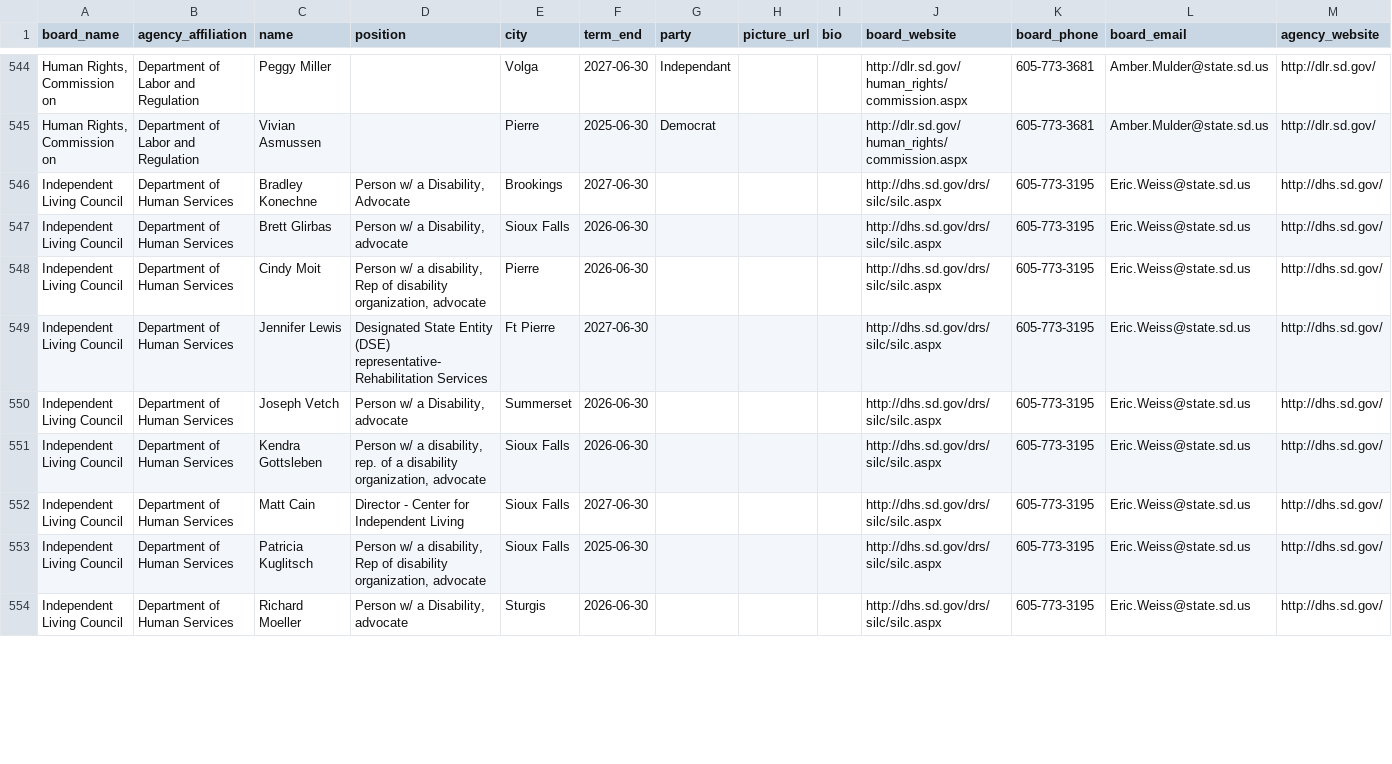
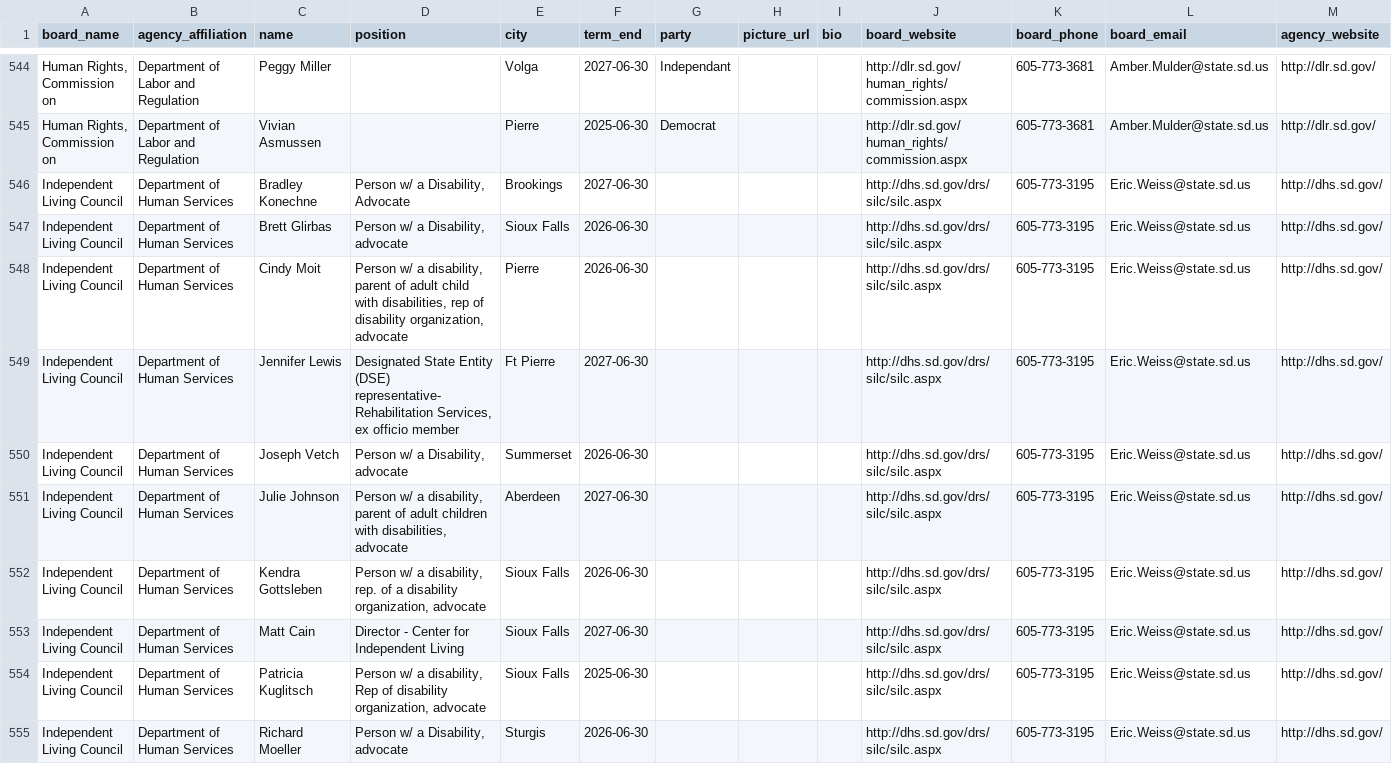
Before and after one commit to cjwinchester/south-dakota-boards-commissions, a CSV file: south-dakota-boards-and-commission-members.csv, drawn as a sheet; only a part is shown, gaps mark what is left out; the diff covers the shown part only.

```diff
--- a/south-dakota-boards-and-commission-members.csv
+++ b/south-dakota-boards-and-commission-members.csv
@@ -547,5 +547,6 @@ Independent Living Council,Department of Human Services,Bradley Konechne,"Person
 Independent Living Council,Department of Human Services,Brett Glirbas,"Person w/ a Disability, advocate",Sioux Falls,2026-06-30,,,,http://dhs.sd.gov/drs/silc/silc.aspx,605-773-3195,Eric.Weiss@state.sd.us,http://dhs.sd.gov/
-Independent Living Council,Department of Human Services,Cindy Moit,"Person w/ a disability, Rep of disability organization, advocate",Pierre,2026-06-30,,,,http://dhs.sd.gov/drs/silc/silc.aspx,605-773-3195,Eric.Weiss@state.sd.us,http://dhs.sd.gov/
-Independent Living Council,Department of Human Services,Jennifer Lewis,Designated State Entity (DSE) representative-Rehabilitation Services,Ft Pierre,2027-06-30,,,,http://dhs.sd.gov/drs/silc/silc.aspx,605-773-3195,Eric.Weiss@state.sd.us,http://dhs.sd.gov/
+Independent Living Council,Department of Human Services,Cindy Moit,"Person w/ a disability, parent of adult child with disabilities, rep of disability organization, advocate",Pierre,2026-06-30,,,,http://dhs.sd.gov/drs/silc/silc.aspx,605-773-3195,Eric.Weiss@state.sd.us,http://dhs.sd.gov/
+Independent Living Council,Department of Human Services,Jennifer Lewis,"Designated State Entity (DSE) representative-Rehabilitation Services, ex officio member",Ft Pierre,2027-06-30,,,,http://dhs.sd.gov/drs/silc/silc.aspx,605-773-3195,Eric.Weiss@state.sd.us,http://dhs.sd.gov/
 Independent Living Council,Department of Human Services,Joseph Vetch,"Person w/ a Disability, advocate",Summerset,2026-06-30,,,,http://dhs.sd.gov/drs/silc/silc.aspx,605-773-3195,Eric.Weiss@state.sd.us,http://dhs.sd.gov/
+Independent Living Council,Department of Human Services,Julie Johnson,"Person w/ a disability, parent of adult children with disabilities, advocate",Aberdeen,2027-06-30,,,,http://dhs.sd.gov/drs/silc/silc.aspx,605-773-3195,Eric.Weiss@state.sd.us,http://dhs.sd.gov/
 Independent Living Council,Department of Human Services,Kendra Gottsleben,"Person w/ a disability, rep. of a disability organization, advocate",Sioux Falls,2026-06-30,,,,http://dhs.sd.gov/drs/silc/silc.aspx,605-773-3195,Eric.Weiss@state.sd.us,http://dhs.sd.gov/
```
Also changed, not shown: 3 added rows, 5 removed rows and 13 edited cells elsewhere in this file.
